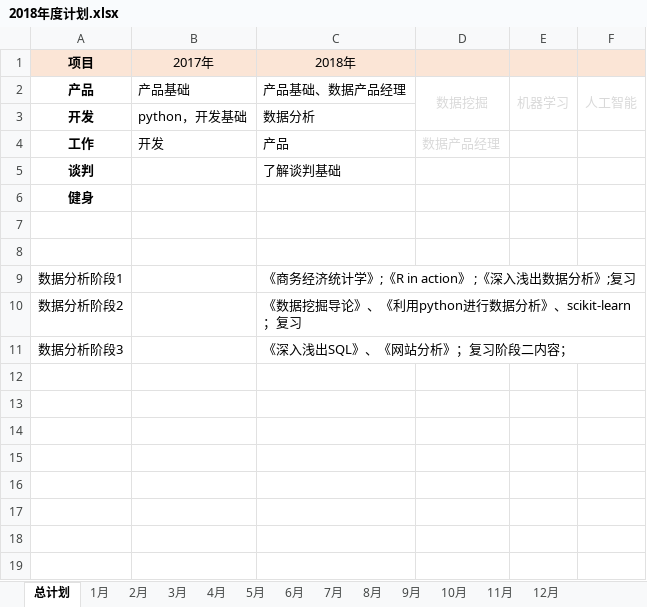
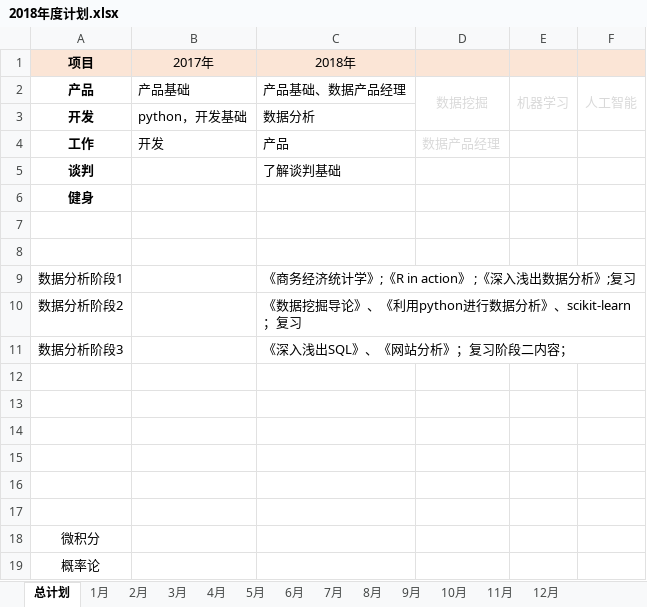
Before and after one commit to JokerPider/booknotes, an Excel workbook: 2018年度计划.xlsx, sheet 总计划, drawn as a sheet; values as stored, in another font and other column widths than the file's, no borders; the diff names each change by its address in the sheet, - before the commit and + after, or states it on an @@ line.

```diff
--- a/2018年度计划.xlsx (sheet 总计划)
+++ b/2018年度计划.xlsx (sheet 总计划)
+row 12: (empty)
+row 13: (empty)
+row 14: (empty)
+row 15: (empty)
+row 16: (empty)
+row 17: (empty)
+row 18: 微积分
+row 19: 概率论
```
Also changed, not shown: sheet 7月, 2018工作日志.xlsx, 2 other files.
